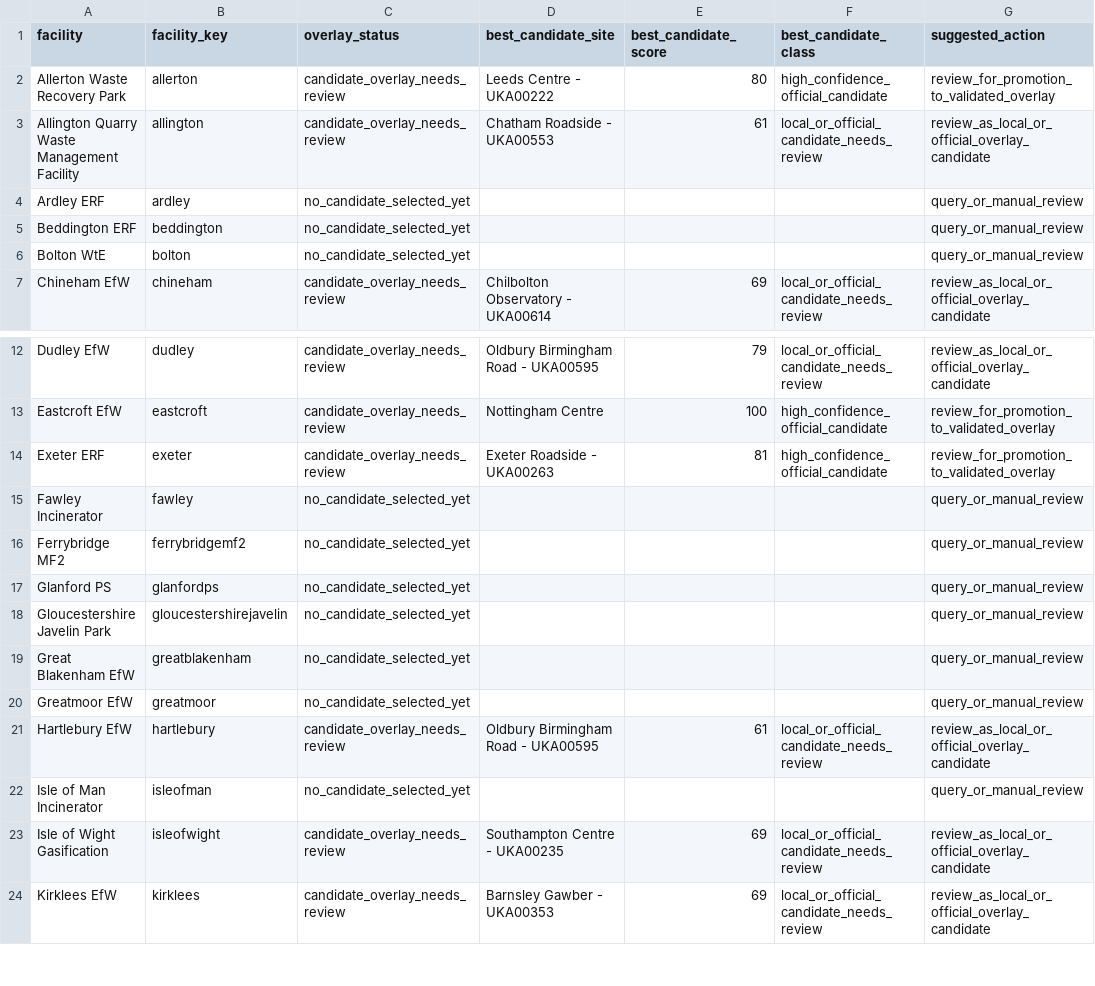
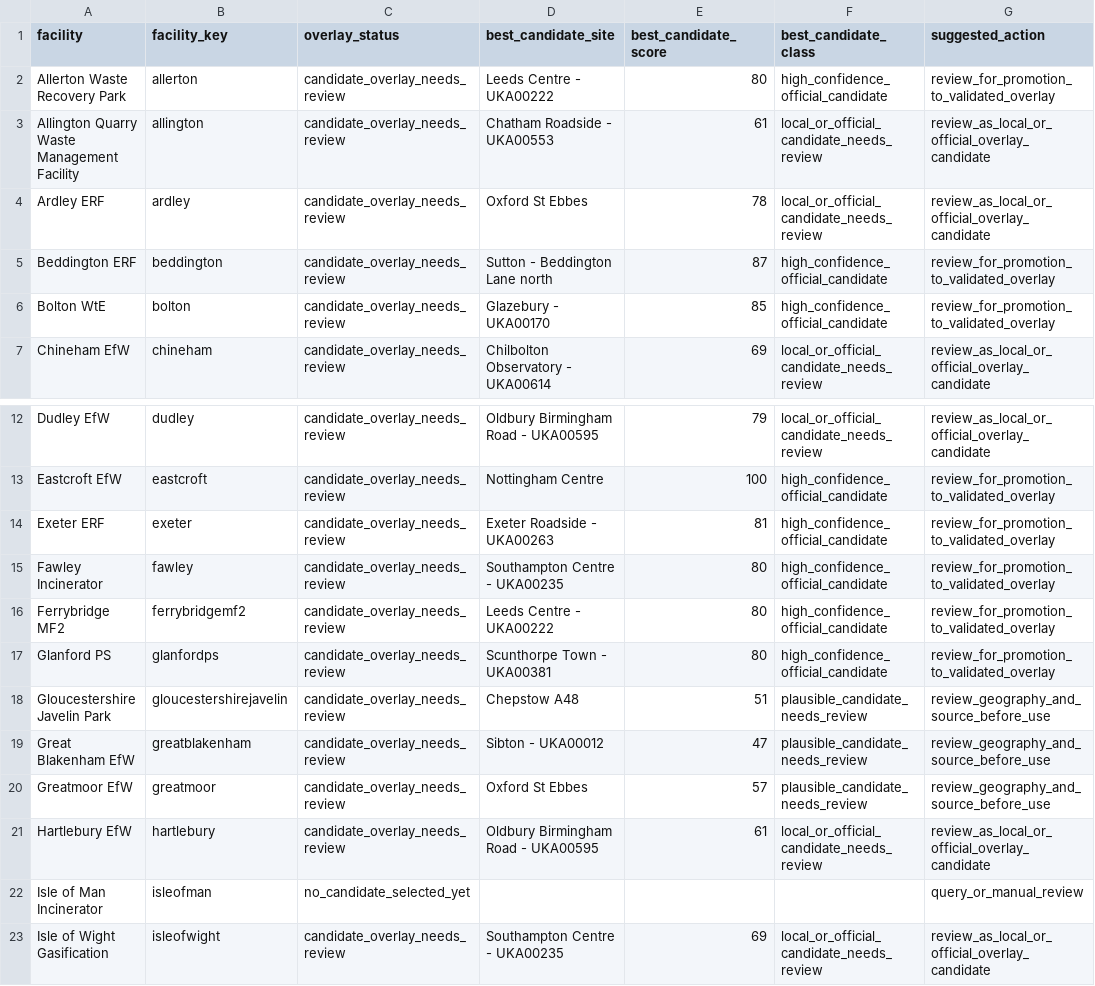
Before and after one commit to pythongitgub/AirQuality26_v2, a CSV file: site_public/data/focus/overlays_v3/facility_overlay_status.csv, drawn as a sheet; only a part is shown, gaps mark what is left out; the shorter side is filled out with more unchanged rows.

```diff
--- a/site_public/data/focus/overlays_v3/facility_overlay_status.csv
+++ b/site_public/data/focus/overlays_v3/facility_overlay_status.csv
@@ -3,5 +3,5 @@ Allerton Waste Recovery Park,allerton,candidate_overlay_needs_review,Leeds Centr
 Allington Quarry Waste Management Facility,allington,candidate_overlay_needs_review,Chatham Roadside - UKA00553,61,local_or_official_candidate_needs_review,review_as_local_or_official_overlay_candidate
-Ardley ERF,ardley,no_candidate_selected_yet,,,,query_or_manual_review
-Beddington ERF,beddington,no_candidate_selected_yet,,,,query_or_manual_review
-Bolton WtE,bolton,no_candidate_selected_yet,,,,query_or_manual_review
+Ardley ERF,ardley,candidate_overlay_needs_review,Oxford St Ebbes,78,local_or_official_candidate_needs_review,review_as_local_or_official_overlay_candidate
+Beddington ERF,beddington,candidate_overlay_needs_review,Sutton - Beddington Lane north,87,high_confidence_official_candidate,review_for_promotion_to_validated_overlay
+Bolton WtE,bolton,candidate_overlay_needs_review,Glazebury - UKA00170,85,high_confidence_official_candidate,review_for_promotion_to_validated_overlay
 Chineham EfW,chineham,candidate_overlay_needs_review,Chilbolton Observatory - UKA00614,69,local_or_official_candidate_needs_review,review_as_local_or_official_overlay_candidate
@@ -14,8 +14,8 @@ Eastcroft EfW,eastcroft,candidate_overlay_needs_review,Nottingham Centre,100,hig
 Exeter ERF,exeter,candidate_overlay_needs_review,Exeter Roadside - UKA00263,81,high_confidence_official_candidate,review_for_promotion_to_validated_overlay
-Fawley Incinerator,fawley,no_candidate_selected_yet,,,,query_or_manual_review
-Ferrybridge MF2,ferrybridgemf2,no_candidate_selected_yet,,,,query_or_manual_review
-Glanford PS,glanfordps,no_candidate_selected_yet,,,,query_or_manual_review
-Gloucestershire Javelin Park,gloucestershirejavelin,no_candidate_selected_yet,,,,query_or_manual_review
-Great Blakenham EfW,greatblakenham,no_candidate_selected_yet,,,,query_or_manual_review
-Greatmoor EfW,greatmoor,no_candidate_selected_yet,,,,query_or_manual_review
+Fawley Incinerator,fawley,candidate_overlay_needs_review,Southampton Centre - UKA00235,80,high_confidence_official_candidate,review_for_promotion_to_validated_overlay
+Ferrybridge MF2,ferrybridgemf2,candidate_overlay_needs_review,Leeds Centre - UKA00222,80,high_confidence_official_candidate,review_for_promotion_to_validated_overlay
+Glanford PS,glanfordps,candidate_overlay_needs_review,Scunthorpe Town - UKA00381,80,high_confidence_official_candidate,review_for_promotion_to_validated_overlay
+Gloucestershire Javelin Park,gloucestershirejavelin,candidate_overlay_needs_review,Chepstow A48,51,plausible_candidate_needs_review,review_geography_and_source_before_use
+Great Blakenham EfW,greatblakenham,candidate_overlay_needs_review,Sibton - UKA00012,47,plausible_candidate_needs_review,review_geography_and_source_before_use
+Greatmoor EfW,greatmoor,candidate_overlay_needs_review,Oxford St Ebbes,57,plausible_candidate_needs_review,review_geography_and_source_before_use
 Hartlebury EfW,hartlebury,candidate_overlay_needs_review,Oldbury Birmingham Road - UKA00595,61,local_or_official_candidate_needs_review,review_as_local_or_official_overlay_candidate
```
Also changed, not shown: site_public/data/focus/overlays_v3/facility_overlay_status_cumulative.csv, site_public/data/focus/overlays_v3/openaq_query_diagnostics.csv, 9 other files.
